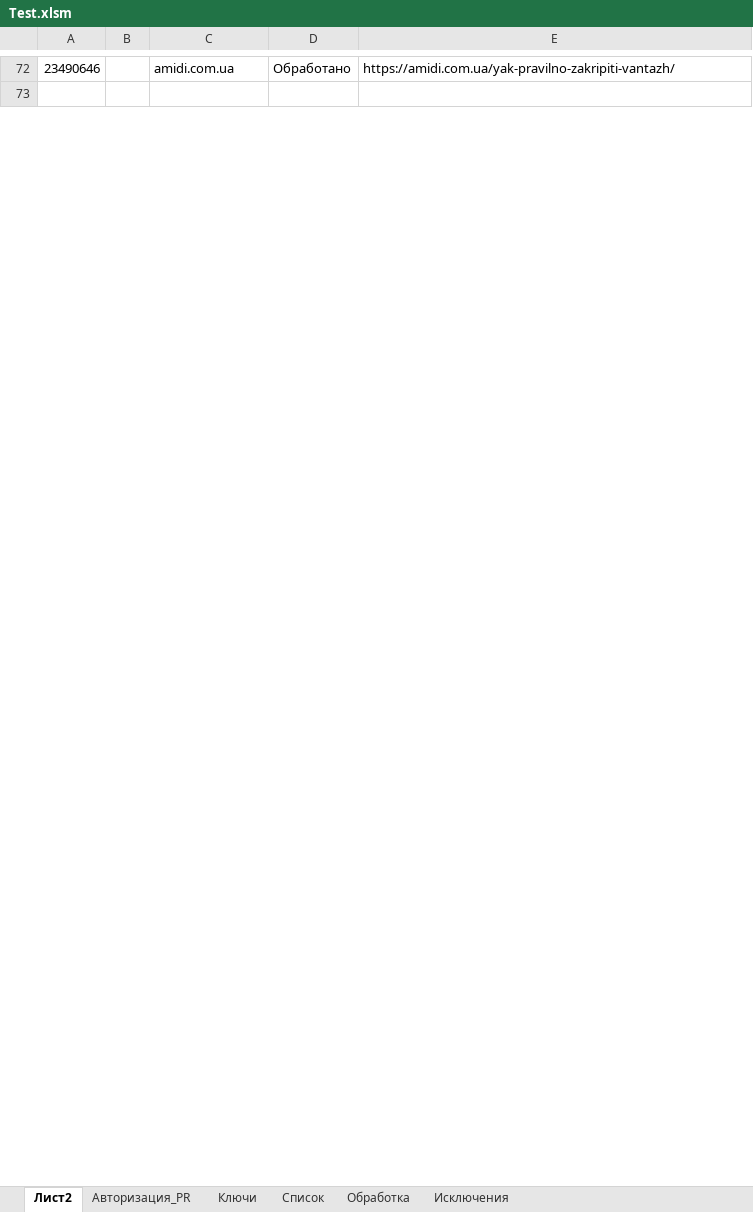
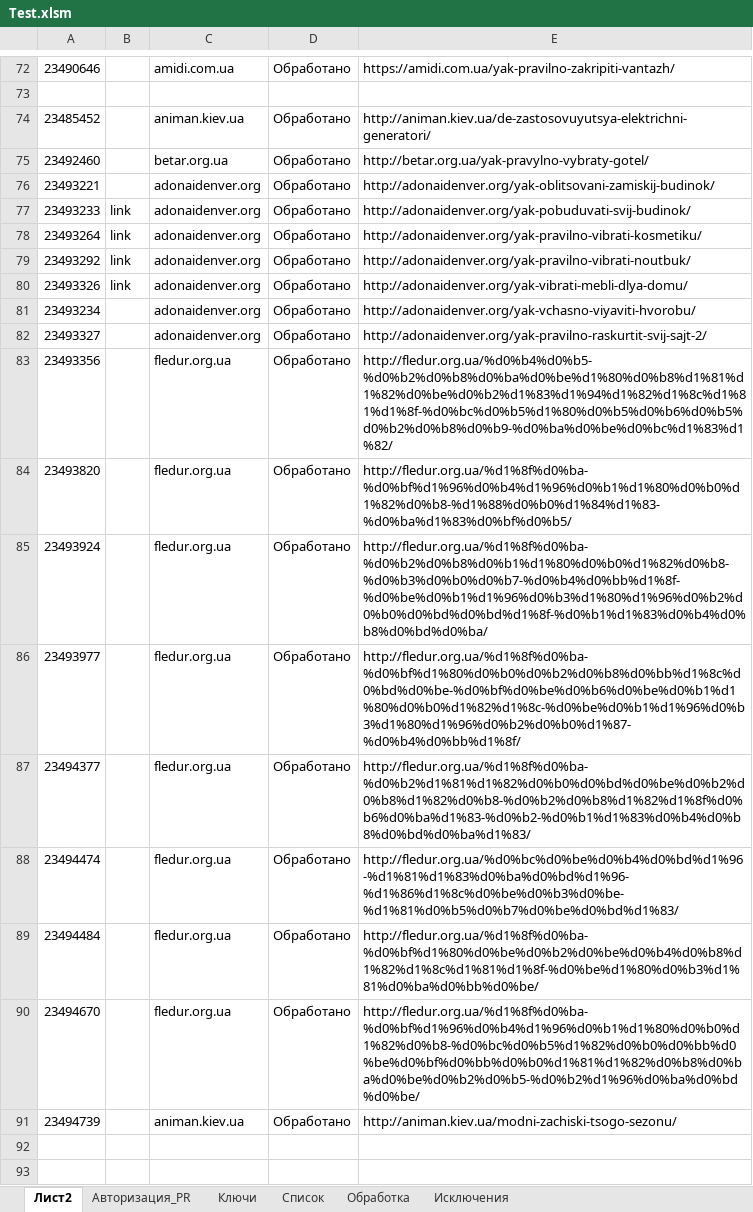
Before and after one commit to Goodron1981/MyMacros-master, an Excel workbook: Test.xlsm, sheet Лист2, drawn as a sheet; only a part is shown, gaps mark what is left out; values as stored, in another font and other column widths than the file's, no cell formats; the diff covers the shown part only; the diff names each change by its address in the sheet, - before the commit and + after, or states it on an @@ line.

```diff
--- a/Test.xlsm (sheet Лист2)
+++ b/Test.xlsm (sheet Лист2)
+row 74: 23485452 |  | animan.kiev.ua | Обработано | http://animan.kiev.ua/de-zastosovuyutsya-elektrichni-generatori/
+row 75: 23492460 |  | betar.org.ua | Обработано | http://betar.org.ua/yak-pravylno-vybraty-gotel/
+row 76: 23493221 |  | adonaidenver.org | Обработано | http://adonaidenver.org/yak-oblitsovani-zamiskij-budinok/
+row 77: 23493233 | link | adonaidenver.org | Обработано | http://adonaidenver.org/yak-pobuduvati-svij-budinok/
+row 78: 23493264 | link | adonaidenver.org | Обработано | http://adonaidenver.org/yak-pravilno-vibrati-kosmetiku/
+row 79: 23493292 | link | adonaidenver.org | Обработано | http://adonaidenver.org/yak-pravilno-vibrati-noutbuk/
+row 80: 23493326 | link | adonaidenver.org | Обработано | http://adonaidenver.org/yak-vibrati-mebli-dlya-domu/
+row 81: 23493234 |  | adonaidenver.org | Обработано | http://adonaidenver.org/yak-vchasno-viyaviti-hvorobu/
+row 82: 23493327 |  | adonaidenver.org | Обработано | http://adonaidenver.org/yak-pravilno-raskurtit-svij-sajt-2/
+row 83: 23493356 |  | fledur.org.ua | Обработано | http://fledur.org.ua/%d0%b4%d0%b5-%d0%b2%d0%b8%d0%ba%d0%be%d1%80%d0%b8%d1%81%d1%82%d0%be%d0%b2%d1%83%d1%94%d1%82%d1%8c%d1%81%d1%8f-%d0%bc%d0%b5%d1%80%d0%b5%d0%b6%d0%b5%d0%b2%d0%b8%d0%b9-%d0%ba%d0%be%d0%bc%d1%83%d1%82/
+row 84: 23493820 |  | fledur.org.ua | Обработано | http://fledur.org.ua/%d1%8f%d0%ba-%d0%bf%d1%96%d0%b4%d1%96%d0%b1%d1%80%d0%b0%d1%82%d0%b8-%d1%88%d0%b0%d1%84%d1%83-%d0%ba%d1%83%d0%bf%d0%b5/
+row 85: 23493924 |  | fledur.org.ua | Обработано | http://fledur.org.ua/%d1%8f%d0%ba-%d0%b2%d0%b8%d0%b1%d1%80%d0%b0%d1%82%d0%b8-%d0%b3%d0%b0%d0%b7-%d0%b4%d0%bb%d1%8f-%d0%be%d0%b1%d1%96%d0%b3%d1%80%d1%96%d0%b2%d0%b0%d0%bd%d0%bd%d1%8f-%d0%b1%d1%83%d0%b4%d0%b8%d0%bd%d0%ba/
+row 86: 23493977 |  | fledur.org.ua | Обработано | http://fledur.org.ua/%d1%8f%d0%ba-%d0%bf%d1%80%d0%b0%d0%b2%d0%b8%d0%bb%d1%8c%d0%bd%d0%be-%d0%bf%d0%be%d0%b6%d0%be%d0%b1%d1%80%d0%b0%d1%82%d1%8c-%d0%be%d0%b1%d1%96%d0%b3%d1%80%d1%96%d0%b2%d0%b0%d1%87-%d0%b4%d0%bb%d1%8f/
+row 87: 23494377 |  | fledur.org.ua | Обработано | http://fledur.org.ua/%d1%8f%d0%ba-%d0%b2%d1%81%d1%82%d0%b0%d0%bd%d0%be%d0%b2%d0%b8%d1%82%d0%b8-%d0%b2%d0%b8%d1%82%d1%8f%d0%b6%d0%ba%d1%83-%d0%b2-%d0%b1%d1%83%d0%b4%d0%b8%d0%bd%d0%ba%d1%83/
+row 88: 23494474 |  | fledur.org.ua | Обработано | http://fledur.org.ua/%d0%bc%d0%be%d0%b4%d0%bd%d1%96-%d1%81%d1%83%d0%ba%d0%bd%d1%96-%d1%86%d1%8c%d0%be%d0%b3%d0%be-%d1%81%d0%b5%d0%b7%d0%be%d0%bd%d1%83/
+row 89: 23494484 |  | fledur.org.ua | Обработано | http://fledur.org.ua/%d1%8f%d0%ba-%d0%bf%d1%80%d0%be%d0%b2%d0%be%d0%b4%d0%b8%d1%82%d1%8c%d1%81%d1%8f-%d0%be%d1%80%d0%b3%d1%81%d0%ba%d0%bb%d0%be/
+row 90: 23494670 |  | fledur.org.ua | Обработано | http://fledur.org.ua/%d1%8f%d0%ba-%d0%bf%d1%96%d0%b4%d1%96%d0%b1%d1%80%d0%b0%d1%82%d0%b8-%d0%bc%d0%b5%d1%82%d0%b0%d0%bb%d0%be%d0%bf%d0%bb%d0%b0%d1%81%d1%82%d0%b8%d0%ba%d0%be%d0%b2%d0%b5-%d0%b2%d1%96%d0%ba%d0%bd%d0%be/
+row 91: 23494739 |  | animan.kiev.ua | Обработано | http://animan.kiev.ua/modni-zachiski-tsogo-sezonu/
+row 92: (empty)
+row 93: (empty)
```
Also changed, not shown: 38 added rows and 32 edited cells elsewhere in this sheet, sheet Список, sheet Обработка, sheet Ключи, sheet Исключения, sheet Авторизация_PR, cell formats, charts or pictures.
